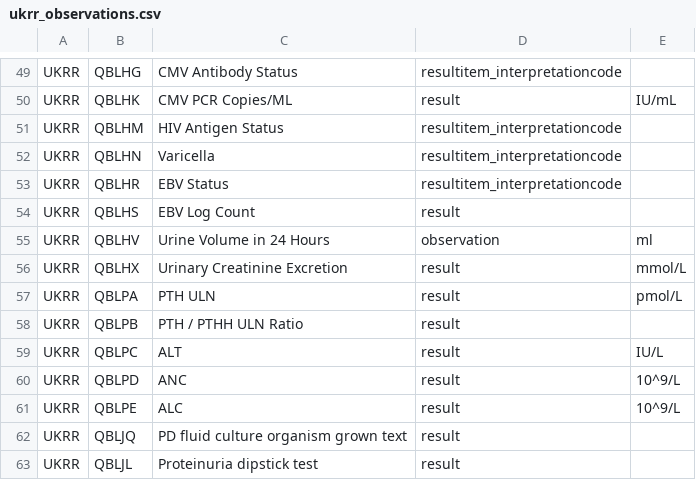
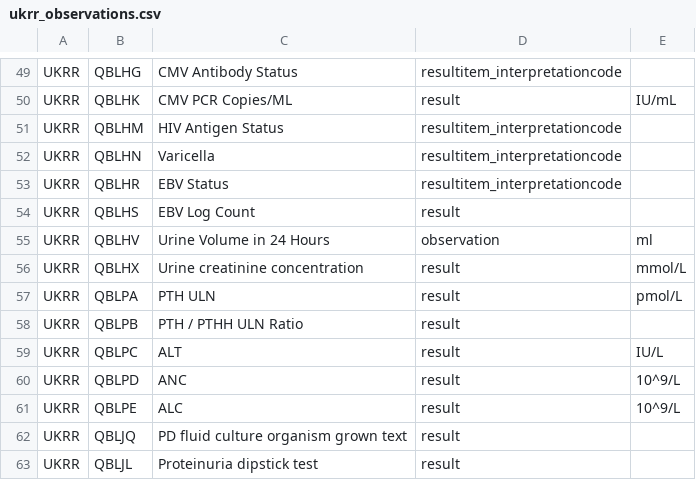
Before and after one commit to renalreg/registry-codes, a CSV file: tables/code_list/ukrr_observations.csv, drawn as a sheet; only a part is shown, gaps mark what is left out.

Commit message:
Update ukrr_observations.csv

```diff
--- a/tables/code_list/ukrr_observations.csv
+++ b/tables/code_list/ukrr_observations.csv
@@ -55,3 +55,3 @@ UKRR,QBLHS,EBV Log Count,result,,,
 UKRR,QBLHV,Urine Volume in 24 Hours,observation,ml,,
-UKRR,QBLHX,Urinary Creatinine Excretion,result,mmol/L,,
+UKRR,QBLHX,Urine creatinine concentration,result,mmol/L,,
 UKRR,QBLPA,PTH ULN,result,pmol/L,,
```
